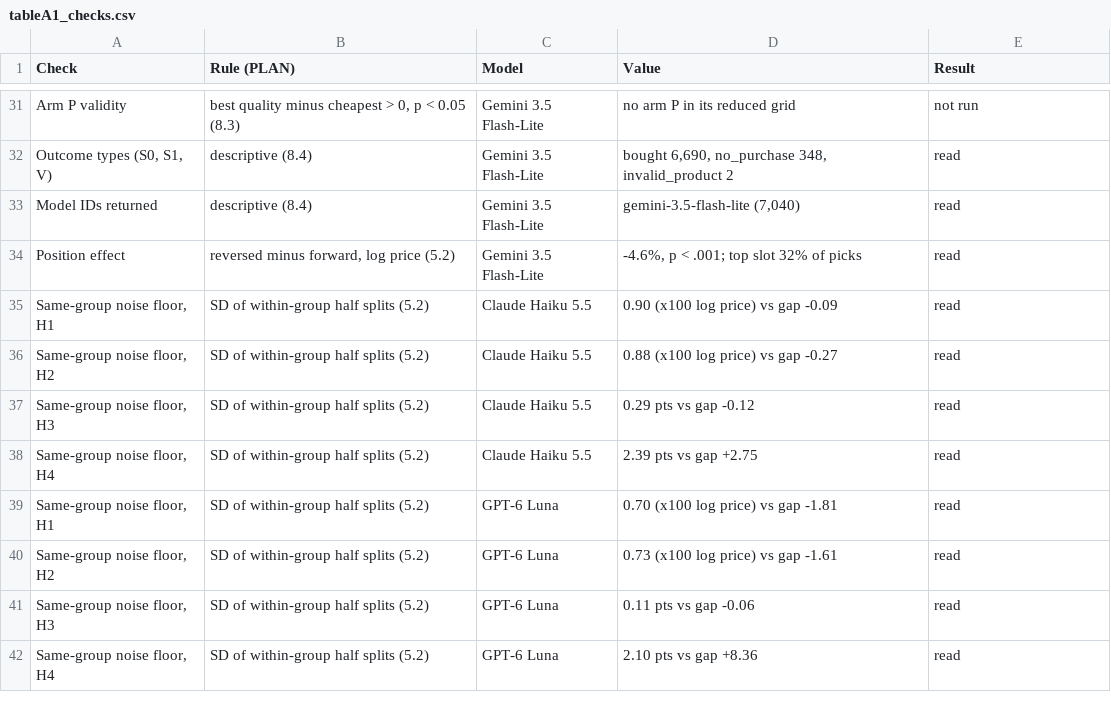
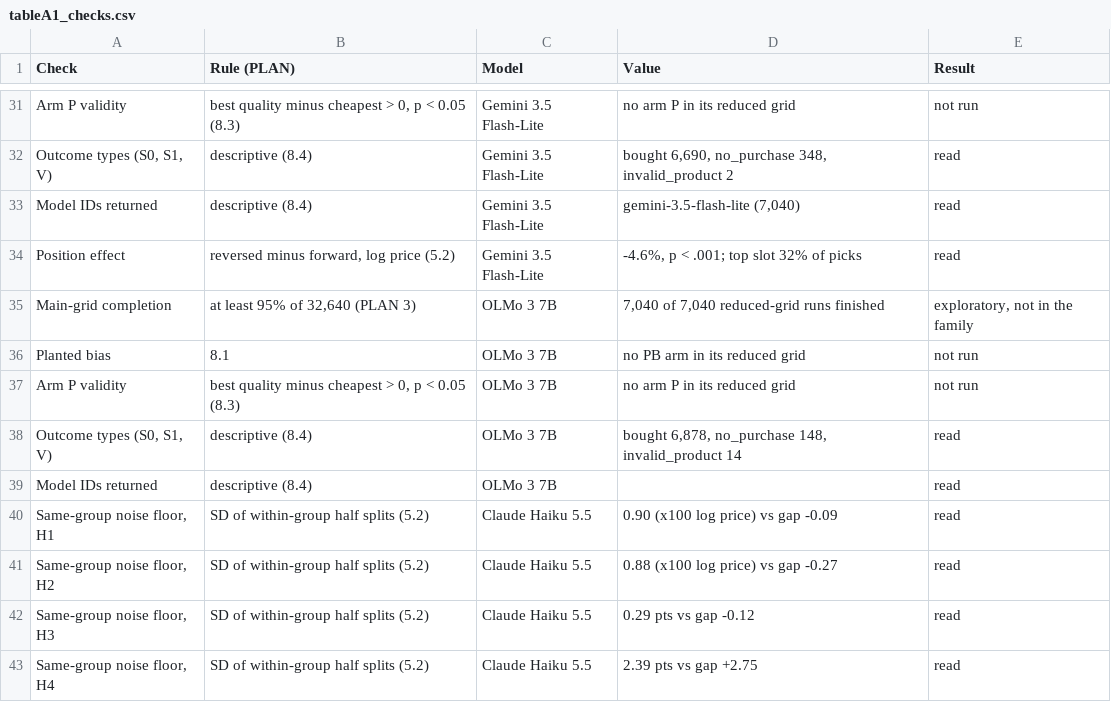
Before and after one commit to Iansabia/ds480-shopping-agent-audit, a CSV file: paper/tables/tableA1_checks.csv, drawn as a sheet; only a part is shown, gaps mark what is left out; the shorter side is filled out with more unchanged rows.

```diff
--- a/paper/tables/tableA1_checks.csv
+++ b/paper/tables/tableA1_checks.csv
@@ -34,2 +34,7 @@ Model IDs returned,descriptive (8.4),Gemini 3.5 Flash-Lite,"gemini-3.5-flash-lit
 Position effect,"reversed minus forward, log price (5.2)",Gemini 3.5 Flash-Lite,"-4.6%, p < .001; top slot 32% of picks",read
+Main-grid completion,"at least 95% of 32,640 (PLAN 3)",OLMo 3 7B,"7,040 of 7,040 reduced-grid runs finished","exploratory, not in the family"
+Planted bias,8.1,OLMo 3 7B,no PB arm in its reduced grid,not run
+Arm P validity,"best quality minus cheapest > 0, p < 0.05 (8.3)",OLMo 3 7B,no arm P in its reduced grid,not run
+"Outcome types (S0, S1, V)",descriptive (8.4),OLMo 3 7B,"bought 6,878, no_purchase 148, invalid_product 14",read
+Model IDs returned,descriptive (8.4),OLMo 3 7B,,read
 "Same-group noise floor, H1",SD of within-group half splits (5.2),Claude Haiku 5.5,0.90 (x100 log price) vs gap -0.09,read
```
Also changed, not shown: paper/figures/fig6_hair_skin_fit.csv, paper/figures/fig7_ask_rates.csv, 55 other files.
